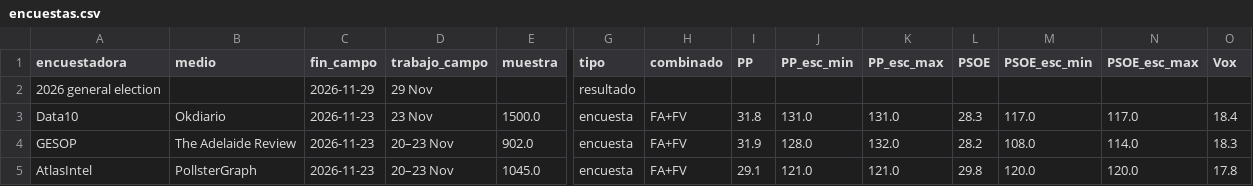
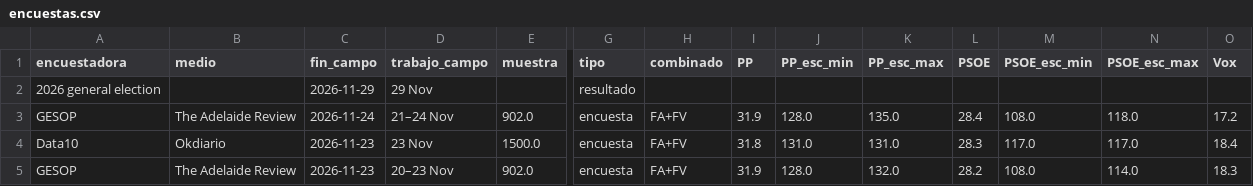
Before and after one commit to antoni-heredia/elecciones-generales-2026, a CSV file: data/encuestas.csv, drawn as a sheet; only a part is shown, gaps mark what is left out; the shorter side is filled out with more unchanged rows; rows hold the shown columns only; the diff names each change by its address in the sheet, - before the commit and + after, or states it on an @@ line.

```diff
--- a/data/encuestas.csv
+++ b/data/encuestas.csv
+row 3: GESOP | The Adelaide Review | 2026-11-24 | 21–24 Nov | 902.0 | encuesta | FA+FV | 31.9 | 128.0 | 135.0 | 28.4 | 108.0 | 118.0 | 17.2
```
Also changed, not shown: 2 other files.
